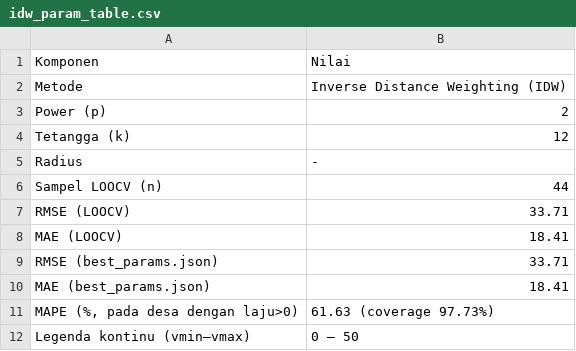
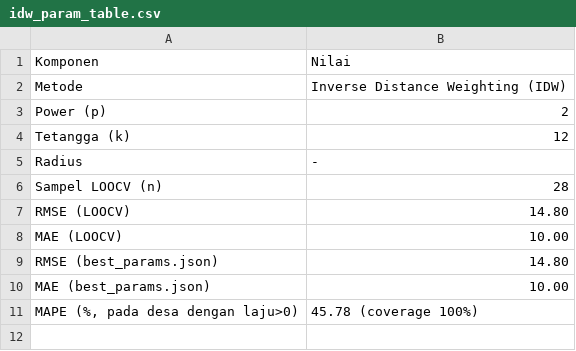
Before and after one commit to lilabraham/purbalingga-idw, a CSV file: outputs/data/idw_param_table.csv, drawn as a sheet.

```diff
--- a/outputs/data/idw_param_table.csv
+++ b/outputs/data/idw_param_table.csv
@@ -5,8 +5,7 @@ Tetangga (k),12
 Radius,-
-Sampel LOOCV (n),44
-RMSE (LOOCV),33.71
-MAE (LOOCV),18.41
-RMSE (best_params.json),33.71
-MAE  (best_params.json),18.41
-"MAPE (%, pada desa dengan laju>0)",61.63 (coverage 97.73%)
-Legenda kontinu (vmin–vmax),0 – 50
+Sampel LOOCV (n),28
+RMSE (LOOCV),14.80
+MAE (LOOCV),10.00
+RMSE (best_params.json),14.80
+MAE  (best_params.json),10.00
+"MAPE (%, pada desa dengan laju>0)",45.78 (coverage 100%)
```
Also changed, not shown: outputs/data/idw_loocv_errors_best.csv, outputs/data/idw_loocv_summary.csv, 19 other files.
